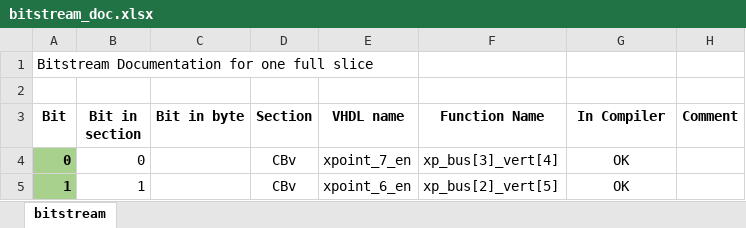
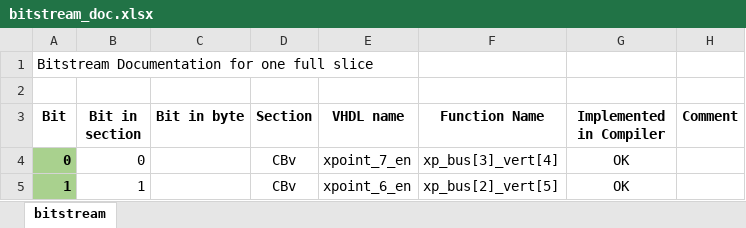
Before and after one commit to mnemocron/my-discrete-fpga, an Excel workbook: doc/bitstream_doc.xlsx, sheet bitstream, drawn as a sheet; only a part is shown; values as stored, in another font and other column widths than the file's, no borders; the diff names each change by its address in the sheet, - before the commit and + after, or states it on an @@ line.

```diff
--- a/doc/bitstream_doc.xlsx (sheet bitstream)
+++ b/doc/bitstream_doc.xlsx (sheet bitstream)
-G3: In Compiler
+G3: Implemented in Compiler
```
Also changed, not shown: doc/lut_truth_table.xlsx, 2 other files.
